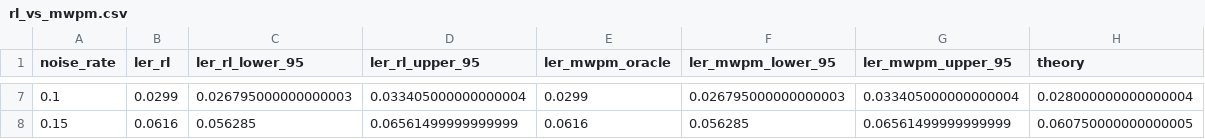
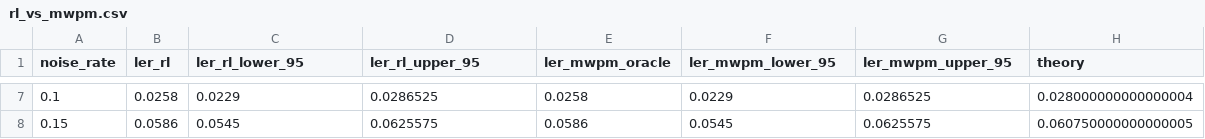
Before and after one commit to HriteshSai/Adaptive-Reinforcement-Learning-for-Quantum-Error-Correction, a CSV file: results/rl_vs_mwpm.csv, drawn as a sheet; only a part is shown, gaps mark what is left out; the diff covers the shown part only.

```diff
--- a/results/rl_vs_mwpm.csv
+++ b/results/rl_vs_mwpm.csv
@@ -7,2 +7,2 @@ noise_rate,ler_rl,ler_rl_lower_95,ler_rl_upper_95,ler_mwpm_oracle,ler_mwpm_lower
-0.1,0.0299,0.026795000000000003,0.033405000000000004,0.0299,0.026795000000000003,0.033405000000000004,0.028000000000000004
-0.15,0.0616,0.056285,0.06561499999999999,0.0616,0.056285,0.06561499999999999,0.060750000000000005
+0.1,0.0258,0.0229,0.0286525,0.0258,0.0229,0.0286525,0.028000000000000004
+0.15,0.0586,0.0545,0.0625575,0.0586,0.0545,0.0625575,0.060750000000000005
```
Also changed, not shown: 30 edited cells elsewhere in this file, results/baseline_results.csv, results/drift_bias_results.csv, 17 other files.
